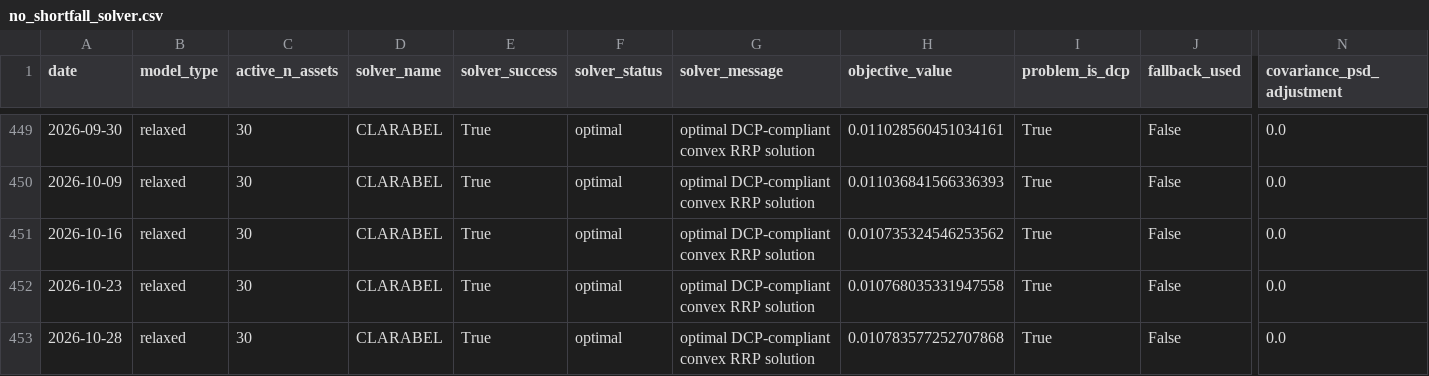
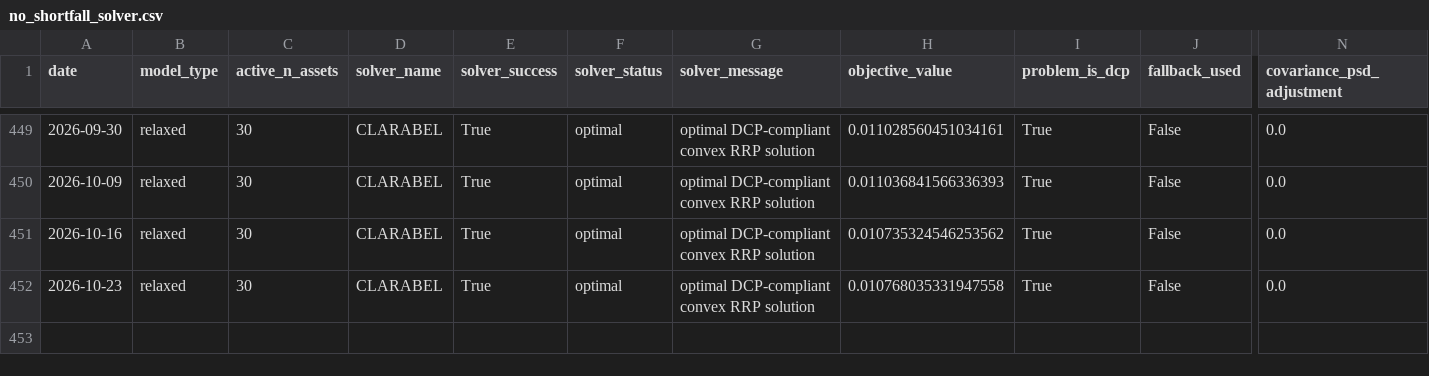
Before and after one commit to ericxuzhesheng/Relaxed-Risk-Parity-Research, a CSV file: results/primary_diagnostics/no_shortfall_solver.csv, drawn as a sheet; only a part is shown, gaps mark what is left out; rows hold the shown columns only; the diff names each change by its address in the sheet, - before the commit and + after, or states it on an @@ line.

```diff
--- a/results/primary_diagnostics/no_shortfall_solver.csv
+++ b/results/primary_diagnostics/no_shortfall_solver.csv
-row 453: 2026-10-28 | relaxed | 30 | CLARABEL | True | optimal | optimal DCP-compliant convex RRP solution | 0.010783577252707868 | True | False | 0.0
```
Also changed, not shown: results/tables/latest_holdings.csv, 4 other files.
